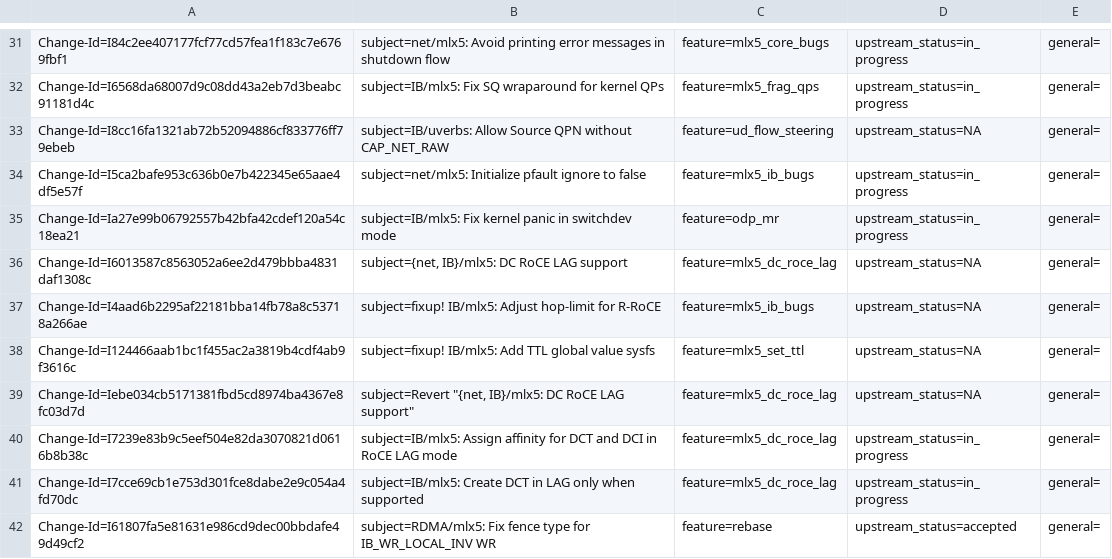
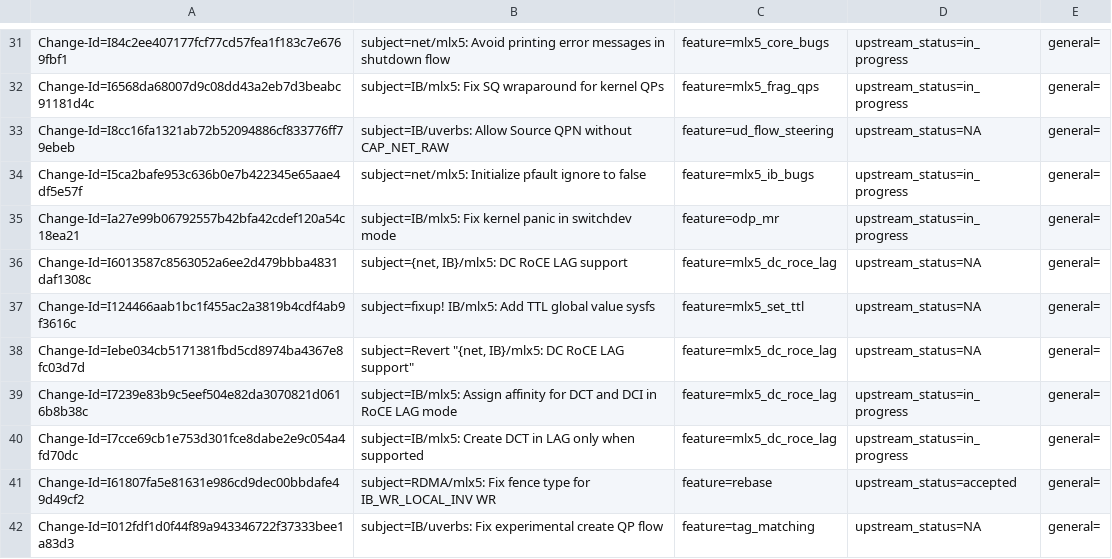
Before and after one commit to Shun-Hao/mlnx-ofa_kernel-4.6-1.0.1.1-rhel7.3, a CSV file: metadata/Majd_Dibbiny.csv, drawn as a sheet; only a part is shown, gaps mark what is left out.

Commit message:
IB/uverbs: Fix experimental create QP flow
In case the QP is connected to SRQ, we need to make sure it's connected to non
XRC SRQ and not the opposite.

issue: 1499453
Change-Id: I012fdf1d0f44f89a943346722f37333bee1a83d3
Fixes: 4408be717caa ("IB/uverbs: Add new SRQ type IB_EXP_SRQT_TAG_MATCHING")
Signed-off-by: Majd Dibbiny <majd@mellanox.com>

```diff
--- a/metadata/Majd_Dibbiny.csv
+++ b/metadata/Majd_Dibbiny.csv
@@ -36,3 +36,2 @@ Change-Id=Ia27e99b06792557b42bfa42cdef120a54c18ea21; subject=IB/mlx5: Fix kernel
 Change-Id=I6013587c8563052a6ee2d479bbba4831daf1308c; subject={net, IB}/mlx5: DC RoCE LAG support; feature=mlx5_dc_roce_lag; upstream_status=NA; general=;
-Change-Id=I4aad6b2295af22181bba14fb78a8c53718a266ae; subject=fixup! IB/mlx5: Adjust hop-limit for R-RoCE; feature=mlx5_ib_bugs; upstream_status=NA; general=;
 Change-Id=I124466aab1bc1f455ac2a3819b4cdf4ab9f3616c; subject=fixup! IB/mlx5: Add TTL global value sysfs; feature=mlx5_set_ttl; upstream_status=NA; general=;
@@ -42 +41,2 @@ Change-Id=I7cce69cb1e753d301fce8dabe2e9c054a4fd70dc; subject=IB/mlx5: Create DCT
 Change-Id=I61807fa5e81631e986cd9dec00bbdafe49d49cf2; subject=RDMA/mlx5: Fix fence type for IB_WR_LOCAL_INV WR; feature=rebase; upstream_status=accepted; general=;
+Change-Id=I012fdf1d0f44f89a943346722f37333bee1a83d3; subject=IB/uverbs: Fix experimental create QP flow; feature=tag_matching; upstream_status=NA; general=;
```
Also changed, not shown: 1 other file.
